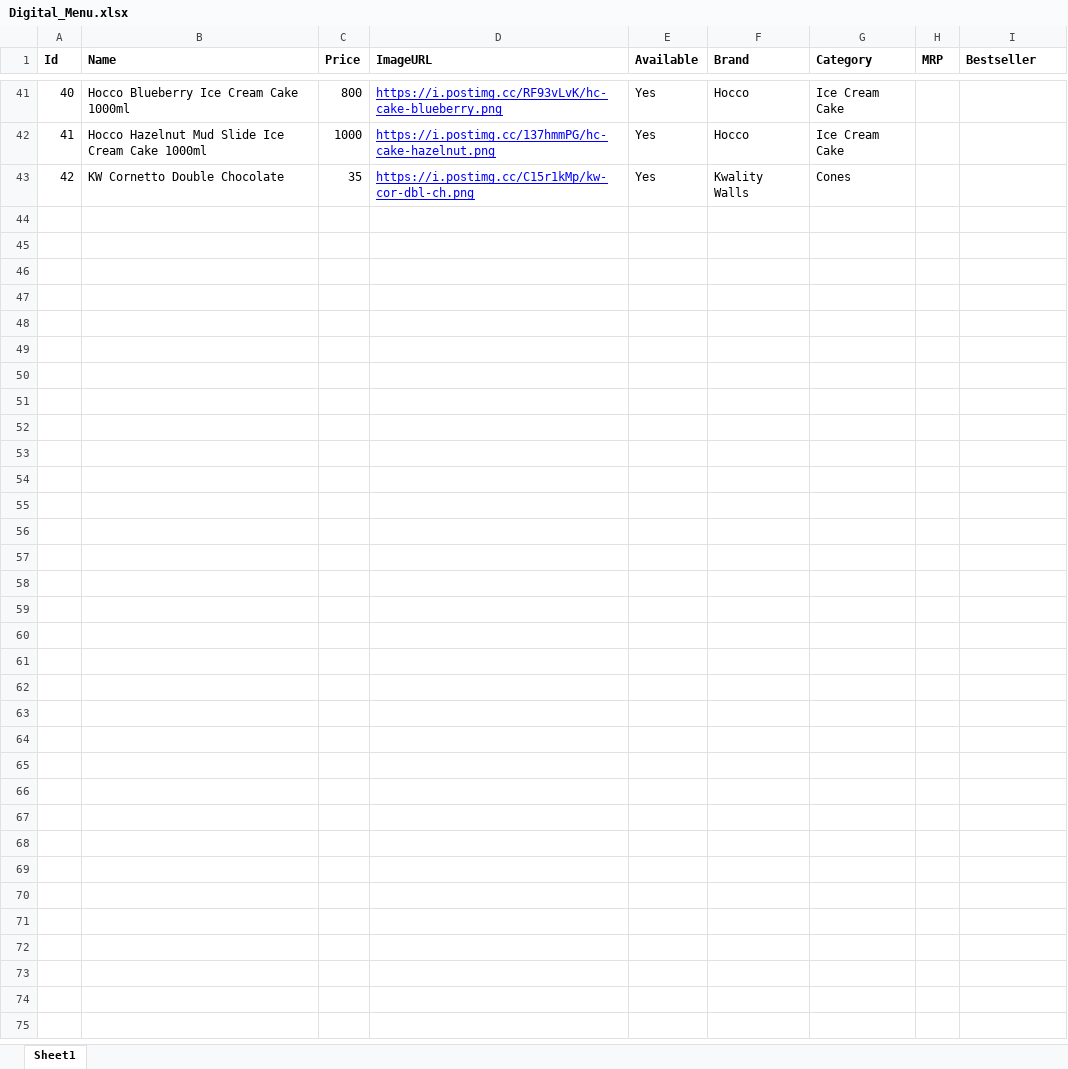
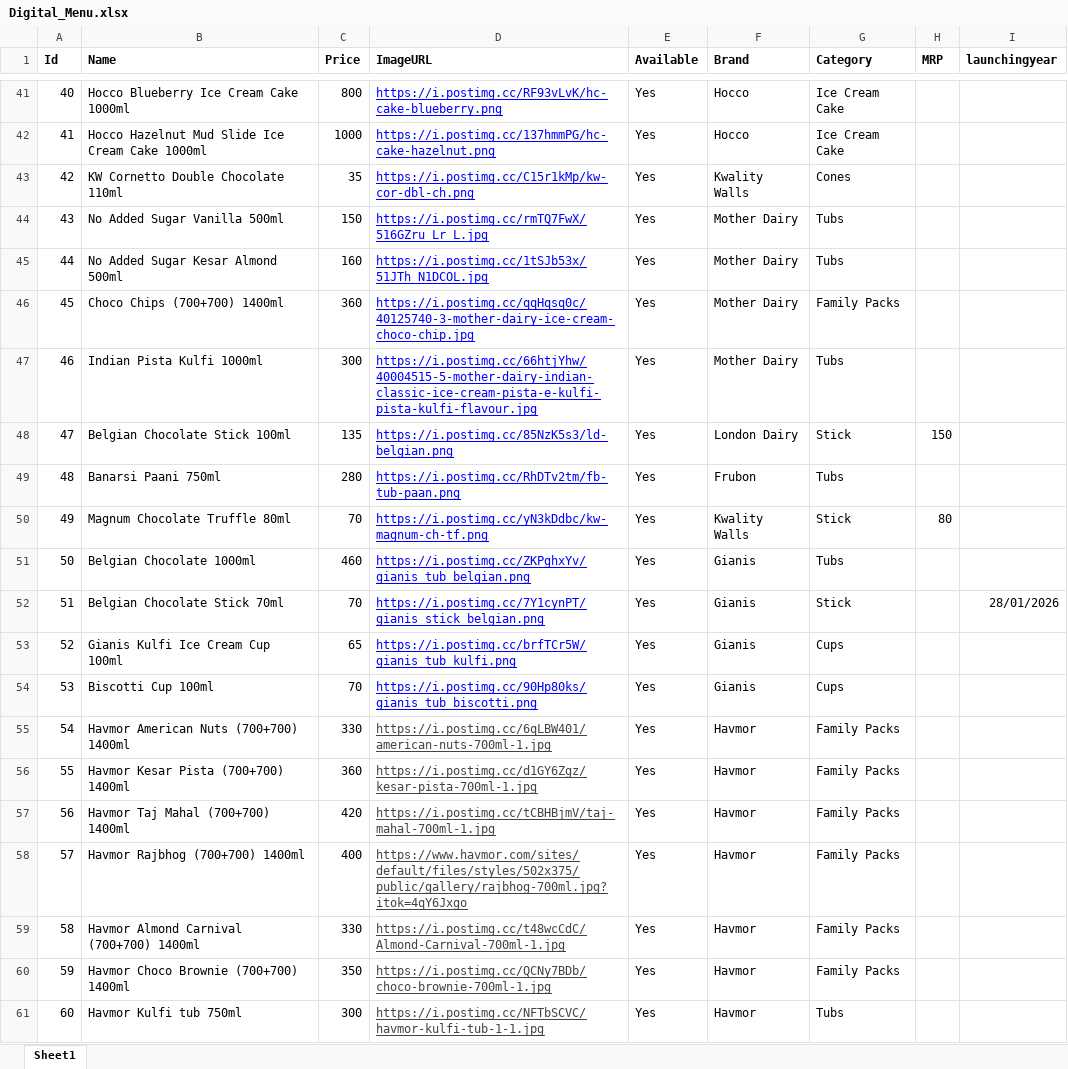
Before and after one commit to IshitaAgarwal05/digital-menu, an Excel workbook: Digital_Menu.xlsx, sheet Sheet1, drawn as a sheet; only a part is shown, gaps mark what is left out; values as stored, in another font and other column widths than the file's, no borders; charts and pictures and table styles not drawn; the diff covers the shown part only; the diff names each change by its address in the sheet, - before the commit and + after, or states it on an @@ line.

```diff
--- a/Digital_Menu.xlsx (sheet Sheet1)
+++ b/Digital_Menu.xlsx (sheet Sheet1)
-I1: Bestseller
+I1: launchingyear
-B43 (Name): KW Cornetto Double Chocolate
+B43 (Name): KW Cornetto Double Chocolate 110ml
+row 44: 43 | No Added Sugar Vanilla 500ml | 150 | https://i.postimg.cc/rmTQ7FwX/516GZru_Lr_L.jpg | Yes | Mother Dairy | Tubs
+row 45: 44 | No Added Sugar Kesar Almond 500ml | 160 | https://i.postimg.cc/1tSJb53x/51JTh_N1DCOL.jpg | Yes | Mother Dairy | Tubs
+row 46: 45 | Choco Chips (700+700) 1400ml | 360 | https://i.postimg.cc/qqHqsq0c/40125740-3-mother-dairy-ice-cream-choco-chip.jpg | Yes | Mother Dairy | Family Packs
+row 47: 46 | Indian Pista Kulfi 1000ml | 300 | https://i.postimg.cc/66htjYhw/40004515-5-mother-dairy-indian-classic-ice-cream-pista-e-kulfi-pista-kulfi-flavour.jpg | Yes | Mother Dairy | Tubs
+row 48: 47 | Belgian Chocolate Stick 100ml | 135 | https://i.postimg.cc/85NzK5s3/ld-belgian.png | Yes | London Dairy | Stick | 150
+row 49: 48 | Banarsi Paani 750ml | 280 | https://i.postimg.cc/RhDTv2tm/fb-tub-paan.png | Yes | Frubon | Tubs
+row 50: 49 | Magnum Chocolate Truffle 80ml | 70 | https://i.postimg.cc/yN3kDdbc/kw-magnum-ch-tf.png | Yes | Kwality Walls | Stick | 80
+row 51: 50 | Belgian Chocolate 1000ml | 460 | https://i.postimg.cc/ZKPghxYv/gianis_tub_belgian.png | Yes | Gianis | Tubs
+row 52: 51 | Belgian Chocolate Stick 70ml | 70 | https://i.postimg.cc/7Y1cynPT/gianis_stick_belgian.png | Yes | Gianis | Stick |  | 28/01/2026
+row 53: 52 | Gianis Kulfi Ice Cream Cup 100ml | 65 | https://i.postimg.cc/brfTCr5W/gianis_tub_kulfi.png | Yes | Gianis | Cups
+row 54: 53 | Biscotti Cup 100ml | 70 | https://i.postimg.cc/90Hp80ks/gianis_tub_biscotti.png | Yes | Gianis | Cups
+row 55: 54 | Havmor American Nuts (700+700) 1400ml | 330 | https://i.postimg.cc/6qLBW401/american-nuts-700ml-1.jpg | Yes | Havmor | Family Packs
+row 56: 55 | Havmor Kesar Pista (700+700) 1400ml | 360 | https://i.postimg.cc/d1GY6Zgz/kesar-pista-700ml-1.jpg | Yes | Havmor | Family Packs
+row 57: 56 | Havmor Taj Mahal (700+700) 1400ml | 420 | https://i.postimg.cc/tCBHBjmV/taj-mahal-700ml-1.jpg | Yes | Havmor | Family Packs
+row 58: 57 | Havmor Rajbhog (700+700) 1400ml | 400 | https://www.havmor.com/sites/default/files/styles/502x375/public/gallery/rajbhog-700ml.jpg?itok=4qY6Jxgo | Yes | Havmor | Family Packs
+row 59: 58 | Havmor Almond Carnival (700+700) 1400ml | 330 | https://i.postimg.cc/t48wcCdC/Almond-Carnival-700ml-1.jpg | Yes | Havmor | Family Packs
+row 60: 59 | Havmor Choco Brownie (700+700) 1400ml | 350 | https://i.postimg.cc/QCNy7BDb/choco-brownie-700ml-1.jpg | Yes | Havmor | Family Packs
+row 61: 60 | Havmor Kulfi tub 750ml | 300 | https://i.postimg.cc/NFTbSCVC/havmor-kulfi-tub-1-1.jpg | Yes | Havmor | Tubs
```
Also changed, not shown: 14 added rows and 18 edited cells elsewhere in this sheet, 56 other files.
